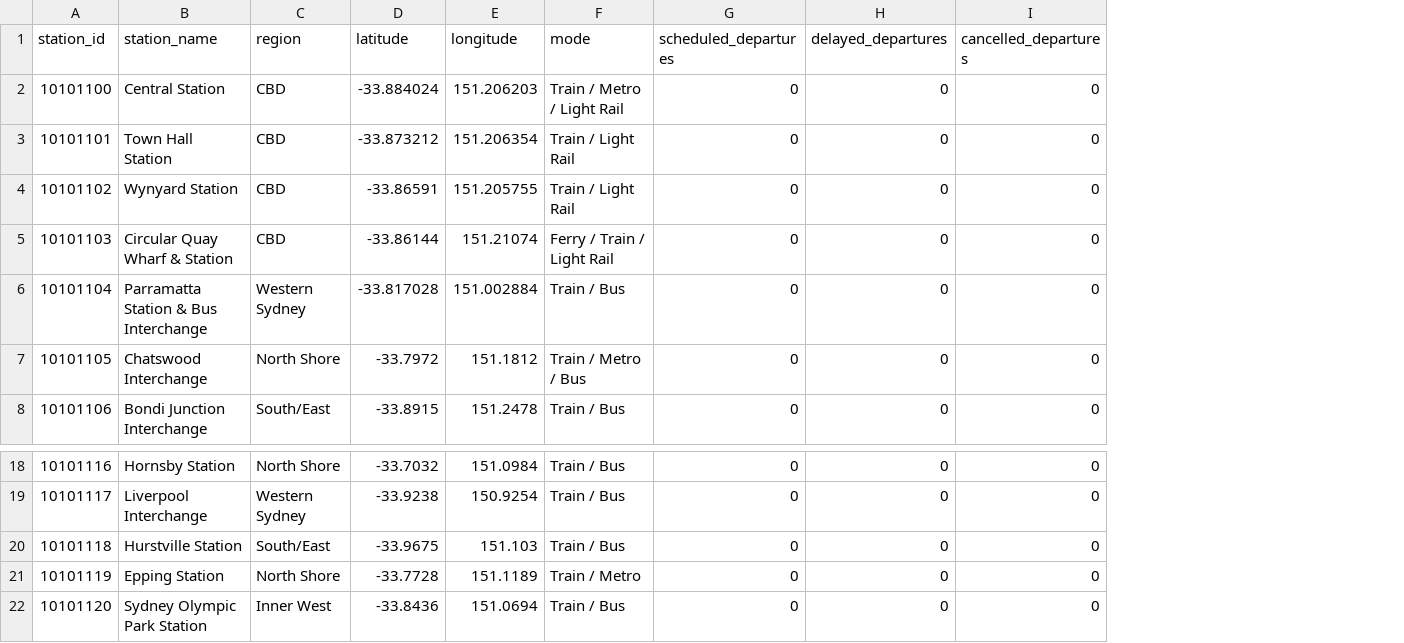
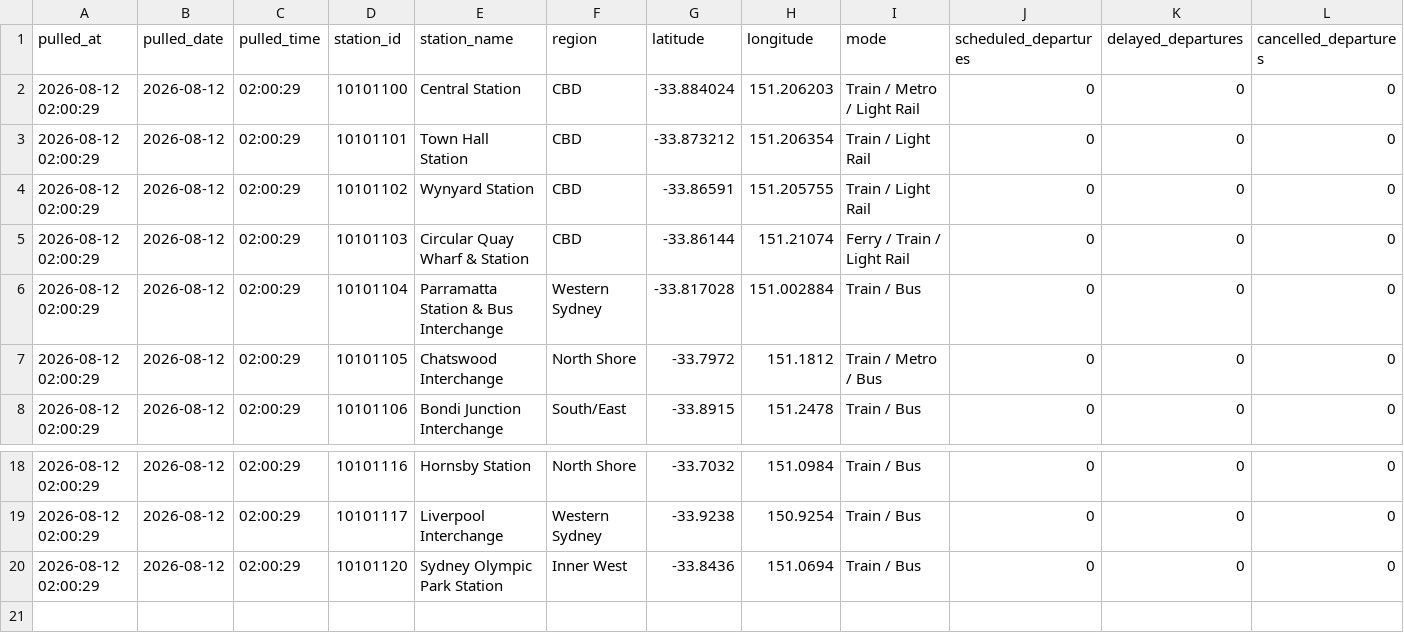
Before and after one commit to vikram071/Sydney_foottraffic, a CSV file: data/latest_stations.csv, drawn as a sheet; only a part is shown, gaps mark what is left out; removed rows and columns are numbered as before the commit, all else as after; rows hold the shown columns only; the diff names each change by its address in the sheet, - before the commit and + after, or states it on an @@ line.

Commit message:
feat: add explicit pulled_at, pulled_date, and pulled_time columns across all CSV datasets

```diff
--- a/data/latest_stations.csv
+++ b/data/latest_stations.csv
+column A (pulled_at), rows 2-8: all 2026-08-12 02:00:29; rows 18-20: all 2026-08-12 02:00:29
+column B (pulled_date), rows 2-8: all 2026-08-12; rows 18-20: all 2026-08-12
+column C (pulled_time), rows 2-8: all 02:00:29; rows 18-20: all 02:00:29
-row 20: 10101118 | Hurstville Station | South/East | -33.9675 | 151.103 | Train / Bus | 0 | 0 | 0
-row 21: 10101119 | Epping Station | North Shore | -33.7728 | 151.1189 | Train / Metro | 0 | 0 | 0
```
Also changed, not shown: data/latest_commute_routes.csv, data/latest_service_alerts.csv, 4 other files.
